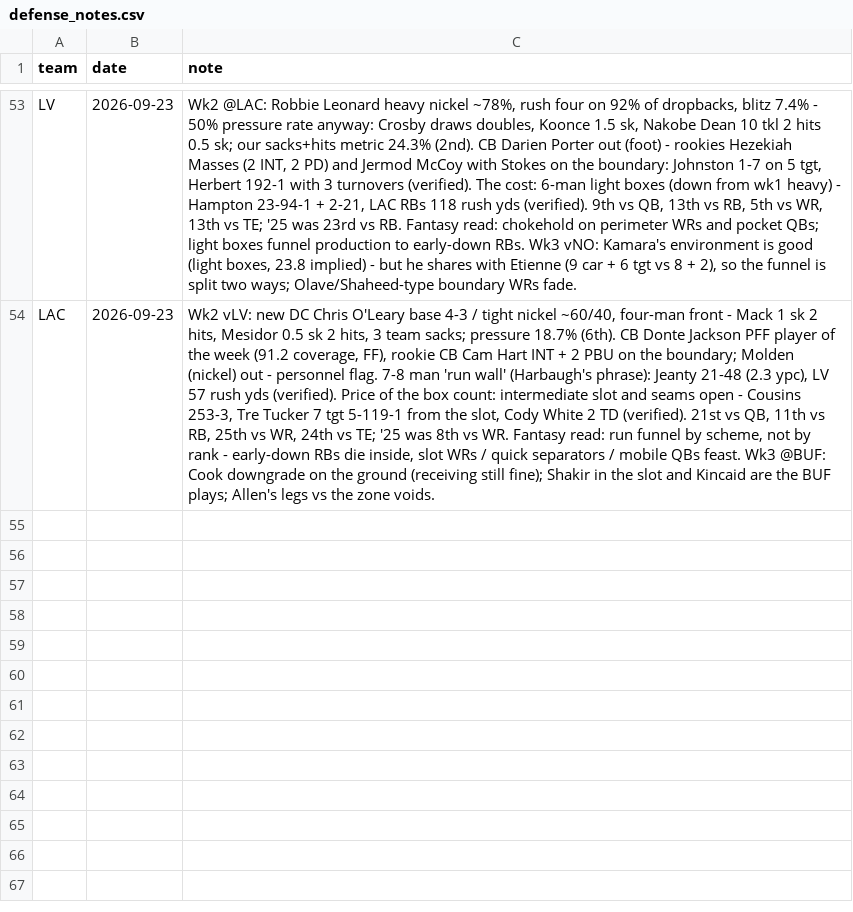
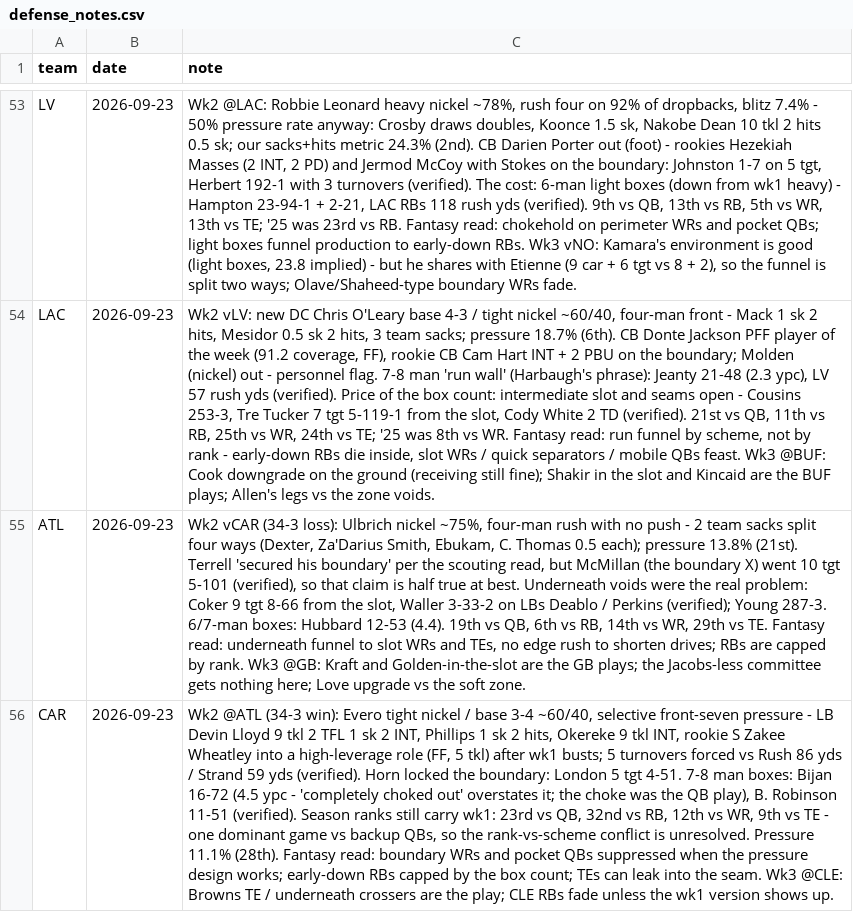
Before and after one commit to Joshua-Hsu/Fantasy-Football, a CSV file: defense_notes.csv, drawn as a sheet; only a part is shown, gaps mark what is left out; the diff names each change by its address in the sheet, - before the commit and + after, or states it on an @@ line.

```diff
--- a/defense_notes.csv
+++ b/defense_notes.csv
+row 55: ATL | 2026-09-23 | Wk2 vCAR (34-3 loss): Ulbrich nickel ~75%, four-man rush with no push - 2 team sacks split four ways (Dexter, Za'Darius Smith, Ebukam, C. Thomas 0.5 each); pressure 13.8% (21st). Terrell 'secured his boundary' per the scouting read, but McMillan (the boundary X) went 10 tgt 5-101 (verified), so that claim is half true at best. Underneath voids were the real problem: Coker 9 tgt 8-66 from the slot, Waller 3-33-2 on LBs Deablo / Perkins (verified); Young 287-3. 6/7-man boxes: Hubbard 12-53 (4.4). 19th vs QB, 6th vs RB, 14th vs WR, 29th vs TE. Fantasy read: underneath funnel to slot WRs and TEs, no edge rush to shorten drives; RBs are capped by rank. Wk3 @GB: Kraft and Golden-in-the-slot are the GB plays; the Jacobs-less committee gets nothing here; Love upgrade vs the soft zone.
+row 56: CAR | 2026-09-23 | Wk2 @ATL (34-3 win): Evero tight nickel / base 3-4 ~60/40, selective front-seven pressure - LB Devin Lloyd 9 tkl 2 TFL 1 sk 2 INT, Phillips 1 sk 2 hits, Okereke 9 tkl INT, rookie S Zakee Wheatley into a high-leverage role (FF, 5 tkl) after wk1 busts; 5 turnovers forced vs Rush 86 yds / Strand 59 yds (verified). Horn locked the boundary: London 5 tgt 4-51. 7-8 man boxes: Bijan 16-72 (4.5 ypc - 'completely choked out' overstates it; the choke was the QB play), B. Robinson 11-51 (verified). Season ranks still carry wk1: 23rd vs QB, 32nd vs RB, 12th vs WR, 9th vs TE - one dominant game vs backup QBs, so the rank-vs-scheme conflict is unresolved. Pressure 11.1% (28th). Fantasy read: boundary WRs and pocket QBs suppressed when the pressure design works; early-down RBs capped by the box count; TEs can leak into the seam. Wk3 @CLE: Browns TE / underneath crossers are the play; CLE RBs fade unless the wk1 version shows up.
```
Also changed, not shown: 4 other files.
